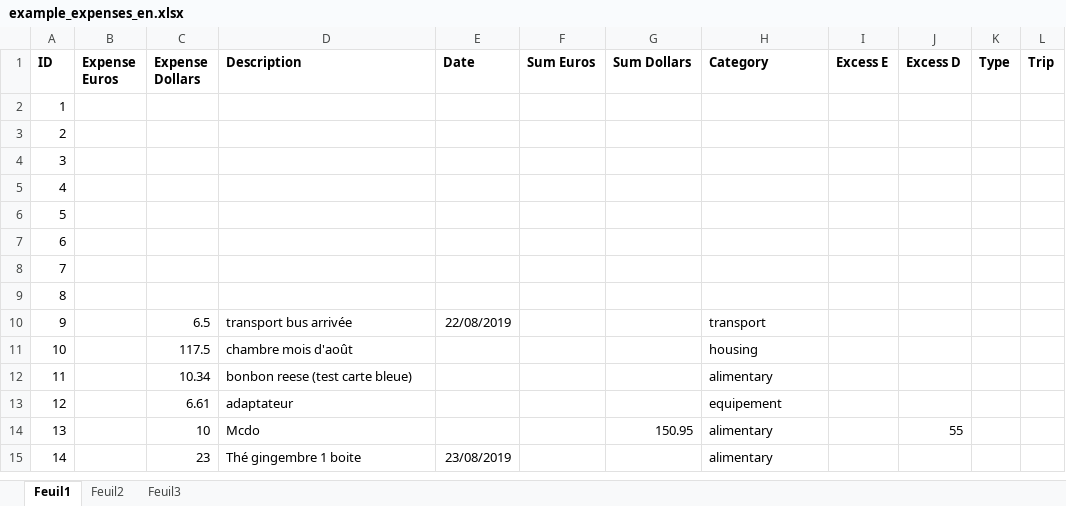
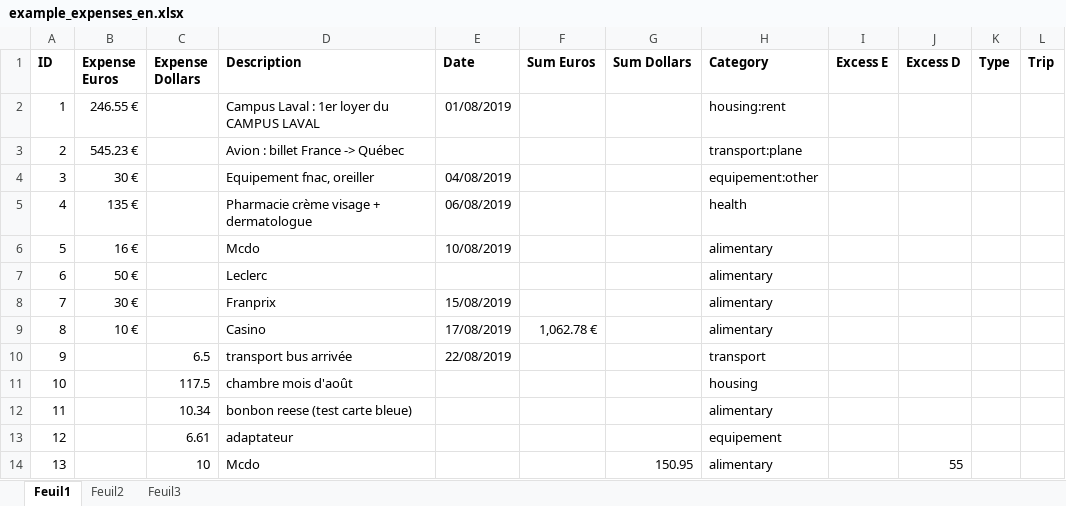
Before and after one commit to Raiytak/Recount, an Excel workbook: app/documentation/example_expenses_en.xlsx, sheet Feuil1, drawn as a sheet; only a part is shown; the shorter side is filled out with more unchanged rows; values as stored, in another font and other column widths than the file's, no borders; the diff names each change by its address in the sheet, - before the commit and + after, or states it on an @@ line.

```diff
--- a/app/documentation/example_expenses_en.xlsx (sheet Feuil1)
+++ b/app/documentation/example_expenses_en.xlsx (sheet Feuil1)
-B2 (Expense Euros): (empty)
+B2 (Expense Euros): 246.55 €
-D2 (Description): (empty)
+D2 (Description): Campus Laval : 1er loyer du CAMPUS LAVAL
-E2 (Date): (empty)
+E2 (Date): 01/08/2019
-H2 (Category): (empty)
+H2 (Category): housing:rent
-B3 (Expense Euros): (empty)
+B3 (Expense Euros): 545.23 €
-D3 (Description): (empty)
+D3 (Description): Avion : billet France -> Québec
-H3 (Category): (empty)
+H3 (Category): transport:plane
-B4 (Expense Euros): (empty)
+B4 (Expense Euros): 30 €
-D4 (Description): (empty)
+D4 (Description): Equipement fnac, oreiller
-E4 (Date): (empty)
+E4 (Date): 04/08/2019
-H4 (Category): (empty)
+H4 (Category): equipement:other
-B5 (Expense Euros): (empty)
+B5 (Expense Euros): 135 €
-D5 (Description): (empty)
+D5 (Description): Pharmacie crème visage + dermatologue
-E5 (Date): (empty)
+E5 (Date): 06/08/2019
-H5 (Category): (empty)
+H5 (Category): health
-B6 (Expense Euros): (empty)
+B6 (Expense Euros): 16 €
-D6 (Description): (empty)
+D6 (Description): Mcdo
-E6 (Date): (empty)
+E6 (Date): 10/08/2019
-H6:H9 (Category): (empty)
+H6:H9 (Category): alimentary
-B7 (Expense Euros): (empty)
+B7 (Expense Euros): 50 €
-D7 (Description): (empty)
+D7 (Description): Leclerc
-B8 (Expense Euros): (empty)
+B8 (Expense Euros): 30 €
-D8 (Description): (empty)
+D8 (Description): Franprix
-E8 (Date): (empty)
+E8 (Date): 15/08/2019
-B9 (Expense Euros): (empty)
+B9 (Expense Euros): 10 €
-D9 (Description): (empty)
+D9 (Description): Casino
-E9 (Date): (empty)
+E9 (Date): 17/08/2019
-F9 (Sum Euros): (empty)
+F9 (Sum Euros): 1,062.78 €
```
Also changed, not shown: app/code/data/copy_expenses.xlsx, app/code/data/raw_copy_expenses.xlsx, 6 other files.
